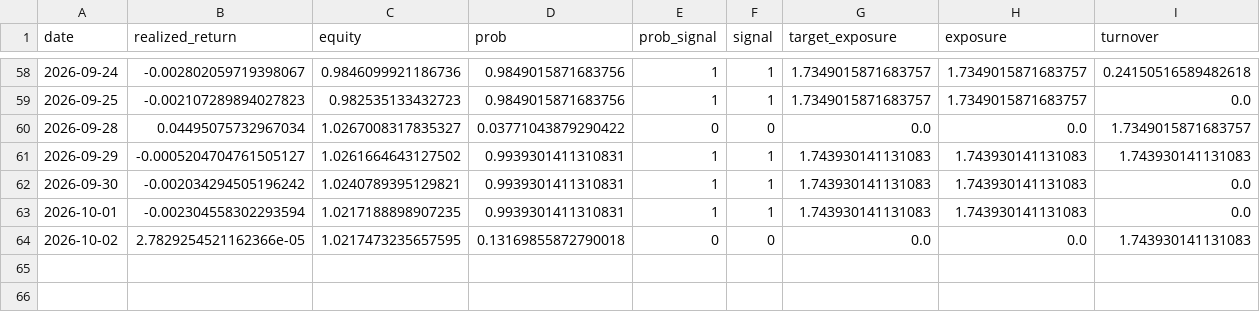
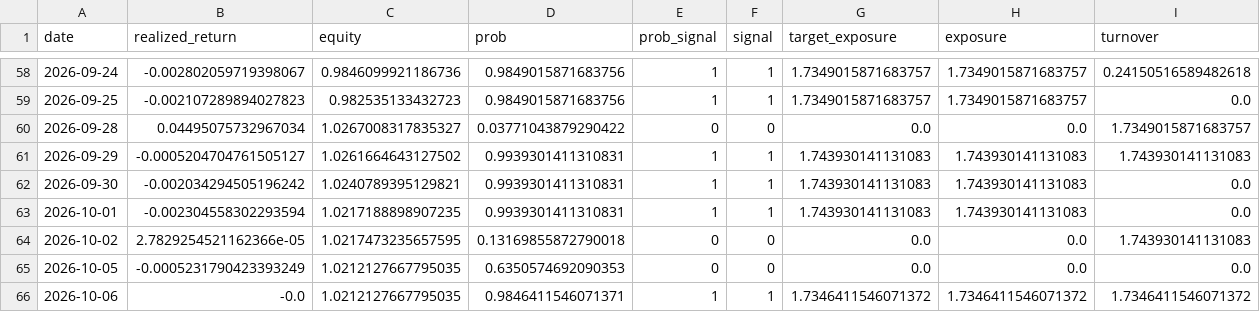
Before and after one commit to axt-22/fx-paper-trader1, a CSV file: docs/data/trade_log.csv, drawn as a sheet; only a part is shown, gaps mark what is left out; rows hold the shown columns only; the diff names each change by its address in the sheet, - before the commit and + after, or states it on an @@ line.

```diff
--- a/docs/data/trade_log.csv
+++ b/docs/data/trade_log.csv
+row 65: 2026-10-05 | -0.0005231790423393249 | 1.0212127667795035 | 0.6350574692090353 | 0 | 0 | 0.0 | 0.0 | 0.0
+row 66: 2026-10-06 | -0.0 | 1.0212127667795035 | 0.9846411546071371 | 1 | 1 | 1.7346411546071372 | 1.7346411546071372 | 1.7346411546071372
```
Also changed, not shown: 2 other files.
